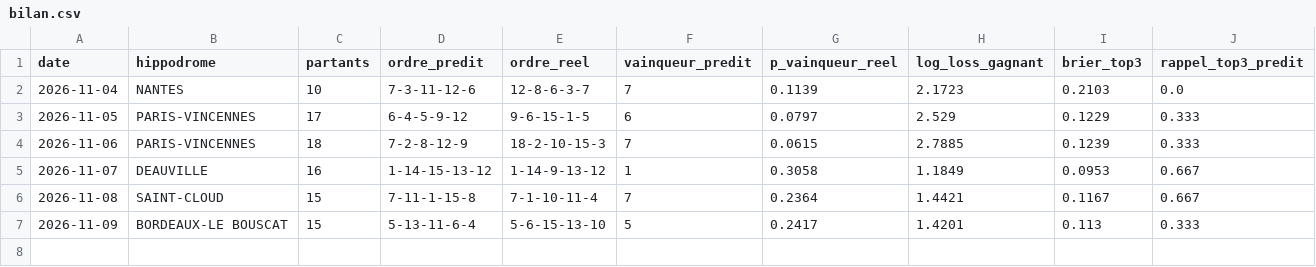
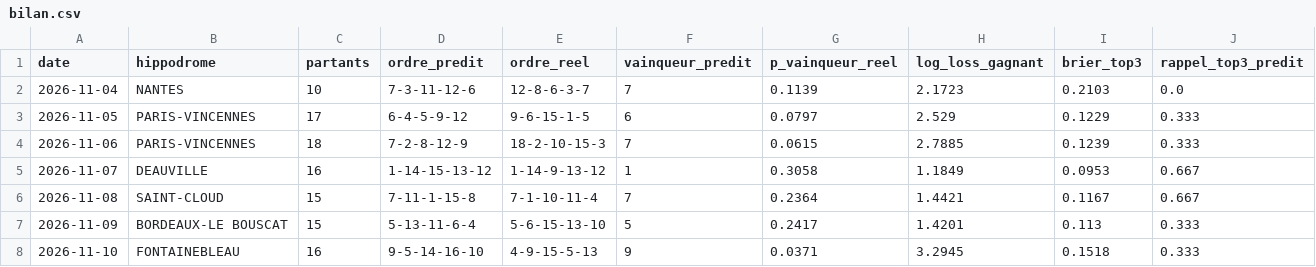
Before and after one commit to irrever/c-kdo-test, a CSV file: quinte/journal/bilan.csv, drawn as a sheet; only a part is shown; rows hold the shown columns only; the diff names each change by its address in the sheet, - before the commit and + after, or states it on an @@ line.

```diff
--- a/quinte/journal/bilan.csv
+++ b/quinte/journal/bilan.csv
+row 8: 2026-11-10 | FONTAINEBLEAU | 16 | 9-5-14-16-10 | 4-9-15-5-13 | 9 | 0.0371 | 3.2945 | 0.1518 | 0.333
```
Also changed, not shown: quinte/journal/chevaux.csv, quinte/journal/registre.csv, 3 other files.
